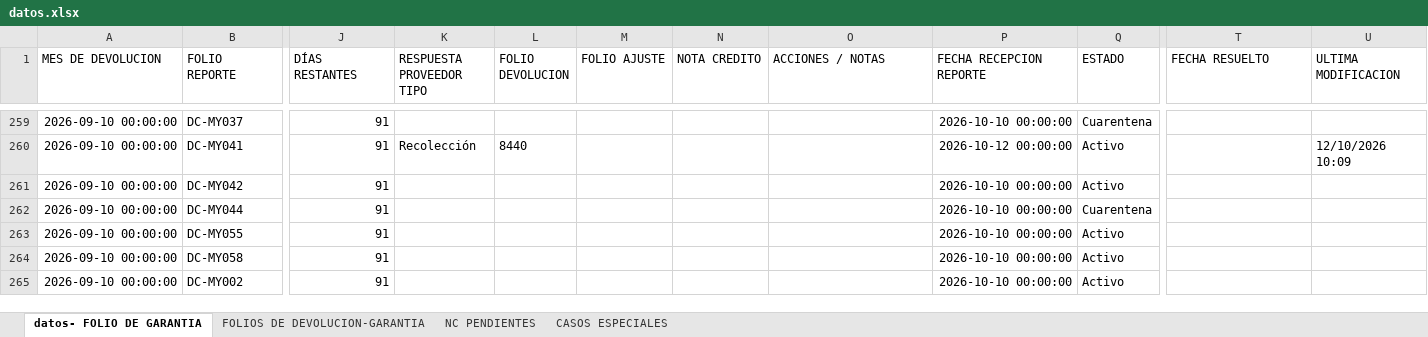
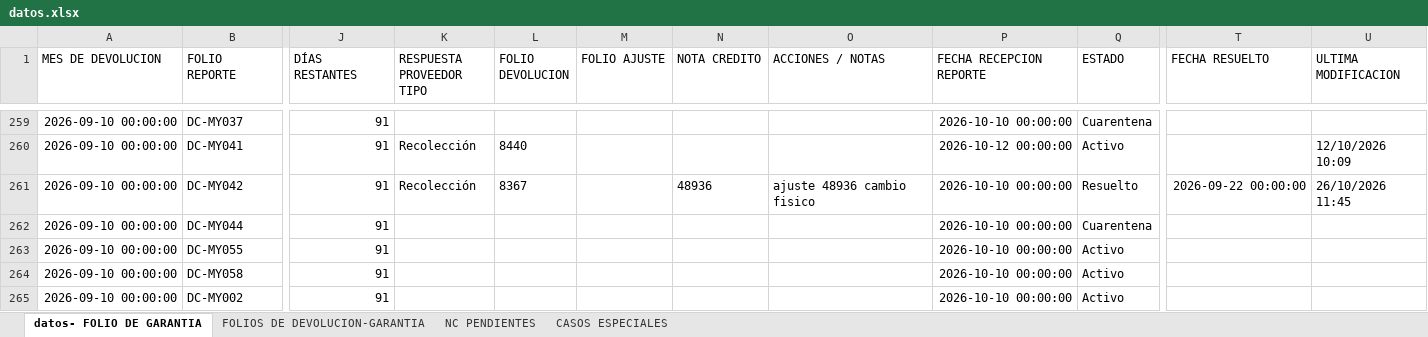
Before and after one commit to ftrevinor001-tr/dashboard-reclamaciones, an Excel workbook: datos.xlsx, sheet datos- FOLIO DE GARANTIA, drawn as a sheet; only a part is shown, gaps mark what is left out; values as stored, in another font and other column widths than the file's, no borders; the diff names each change by its address in the sheet, - before the commit and + after, or states it on an @@ line.

Commit message:
Garantía DC-MY042: Folio marcado como RESUELTO (con NC, fecha cierre 22/09/2026)

```diff
--- a/datos.xlsx (sheet datos- FOLIO DE GARANTIA)
+++ b/datos.xlsx (sheet datos- FOLIO DE GARANTIA)
-K261 (RESPUESTA PROVEEDOR TIPO): (empty)
+K261 (RESPUESTA PROVEEDOR TIPO): Recolección
-L261 (FOLIO DEVOLUCION): (empty)
+L261 (FOLIO DEVOLUCION): 8367
-N261 (NOTA CREDITO): (empty)
+N261 (NOTA CREDITO): 48936
-O261 (ACCIONES / NOTAS): (empty)
+O261 (ACCIONES / NOTAS): ajuste 48936 cambio fisico
-Q261 (ESTADO): Activo
+Q261 (ESTADO): Resuelto
-T261 (FECHA RESUELTO): (empty)
+T261 (FECHA RESUELTO): 2026-09-22 00:00:00
-U261 (ULTIMA MODIFICACION): (empty)
+U261 (ULTIMA MODIFICACION): 26/10/2026 11:45
```
